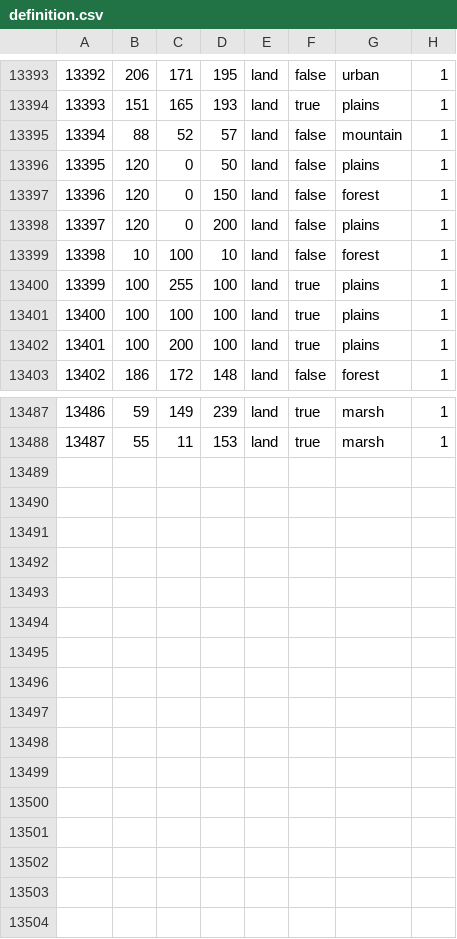
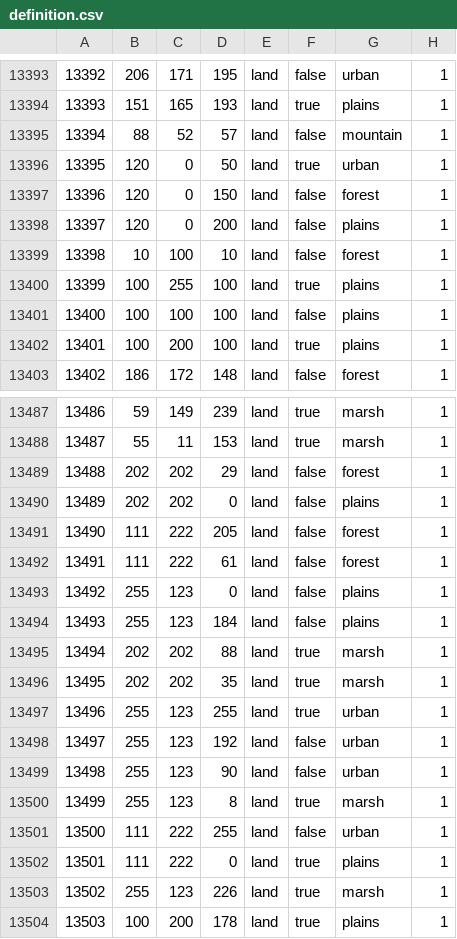
Before and after one commit to hoi4-modding-den/Dens-HRE, a CSV file: map/definition.csv, drawn as a sheet; only a part is shown, gaps mark what is left out; the diff covers the shown part only.

```diff
--- a/map/definition.csv
+++ b/map/definition.csv
@@ -13395,3 +13395,3 @@
 13394;88;52;57;land;false;mountain;1
-13395;120;0;50;land;false;plains;1
+13395;120;0;50;land;true;urban;1
 13396;120;0;150;land;false;forest;1
@@ -13400,3 +13400,3 @@
 13399;100;255;100;land;true;plains;1
-13400;100;100;100;land;true;plains;1
+13400;100;100;100;land;false;plains;1
 13401;100;200;100;land;true;plains;1
@@ -13488 +13488,17 @@
 13487;55;11;153;land;true;marsh;1
+13488;202;202;29;land;false;forest;1
+13489;202;202;0;land;false;plains;1
+13490;111;222;205;land;false;forest;1
+13491;111;222;61;land;false;forest;1
+13492;255;123;0;land;false;plains;1
+13493;255;123;184;land;false;plains;1
+13494;202;202;88;land;true;marsh;1
+13495;202;202;35;land;true;marsh;1
+13496;255;123;255;land;true;urban;1
+13497;255;123;192;land;false;urban;1
+13498;255;123;90;land;false;urban;1
+13499;255;123;8;land;true;marsh;1
+13500;111;222;255;land;false;urban;1
+13501;111;222;0;land;true;plains;1
+13502;255;123;226;land;true;marsh;1
+13503;100;200;178;land;true;plains;1
```
Also changed, not shown: 3 edited cells elsewhere in this file, 24 other files.
